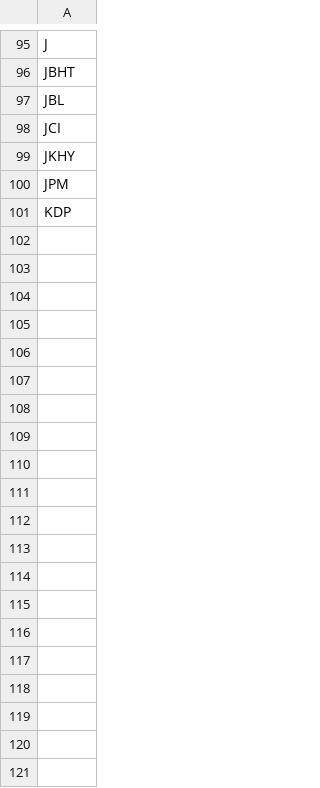
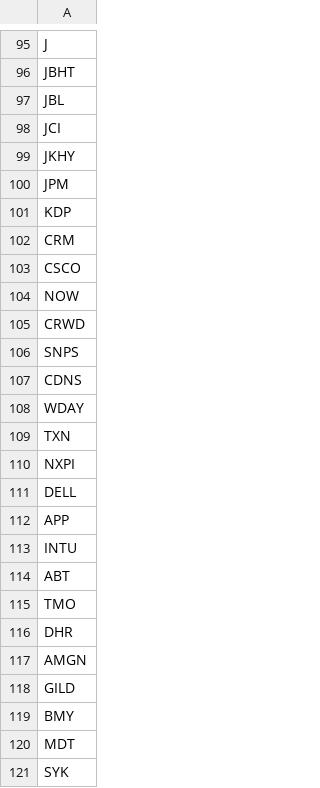
Before and after one commit to andrewbchalmers/backtrader, a CSV file: strategies/sp500_2024.csv, drawn as a sheet; only a part is shown, gaps mark what is left out; the diff covers the shown part only; the diff names each change by its address in the sheet, - before the commit and + after, or states it on an @@ line.

```diff
--- a/strategies/sp500_2024.csv
+++ b/strategies/sp500_2024.csv
+row 102: CRM
+row 103: CSCO
+row 104: NOW
+row 105: CRWD
+row 106: SNPS
+row 107: CDNS
+row 108: WDAY
+row 109: TXN
+row 110: NXPI
+row 111: DELL
+row 112: APP
+row 113: INTU
+row 114: ABT
+row 115: TMO
+row 116: DHR
+row 117: AMGN
+row 118: GILD
+row 119: BMY
+row 120: MDT
+row 121: SYK
```
Also changed, not shown: 68 added rows elsewhere in this file, strategies/LORENTZIAN_CLASSIFICATION_10/walkforward_optimization_results.csv, strategies/LORENTZIAN_CLASSIFICATION_10/walkforward_optimization_results_trend.csv, 20 other files.
